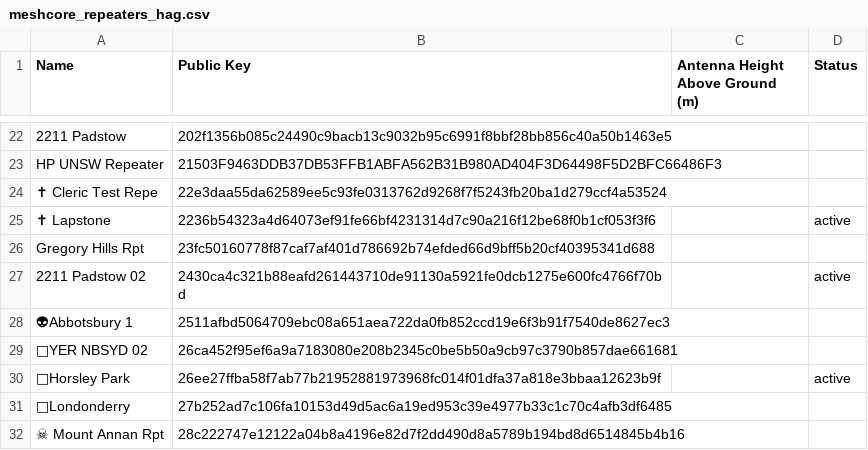
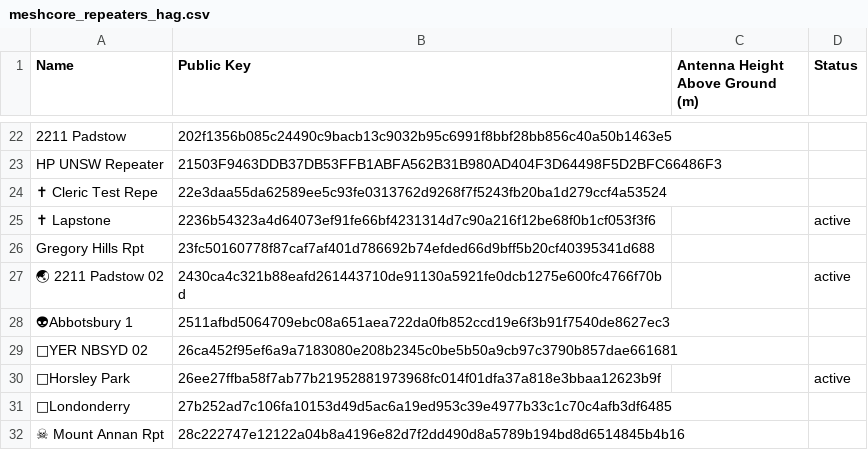
Before and after one commit to s3m1s0n1c/nswmesh_wiki, a CSV file: data/meshcore_repeaters_hag.csv, drawn as a sheet; only a part is shown, gaps mark what is left out.

```diff
--- a/data/meshcore_repeaters_hag.csv
+++ b/data/meshcore_repeaters_hag.csv
@@ -26,3 +26,3 @@ HP UNSW Repeater,21503F9463DDB37DB53FFB1ABFA562B31B980AD404F3D64498F5D2BFC66486F
 Gregory Hills Rpt,23fc50160778f87caf7af401d786692b74efded66d9bff5b20cf40395341d688,,
-2211 Padstow 02,2430ca4c321b88eafd261443710de91130a5921fe0dcb1275e600fc4766f70bd,,active
+🌏 2211 Padstow 02,2430ca4c321b88eafd261443710de91130a5921fe0dcb1275e600fc4766f70bd,,active
 👽Abbotsbury 1,2511afbd5064709ebc08a651aea722da0fb852ccd19e6f3b91f7540de8627ec3,,
```
Also changed, not shown: 1 other file.
